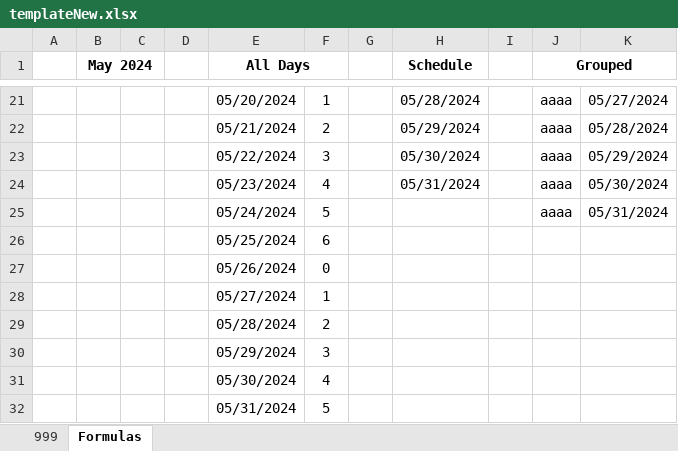
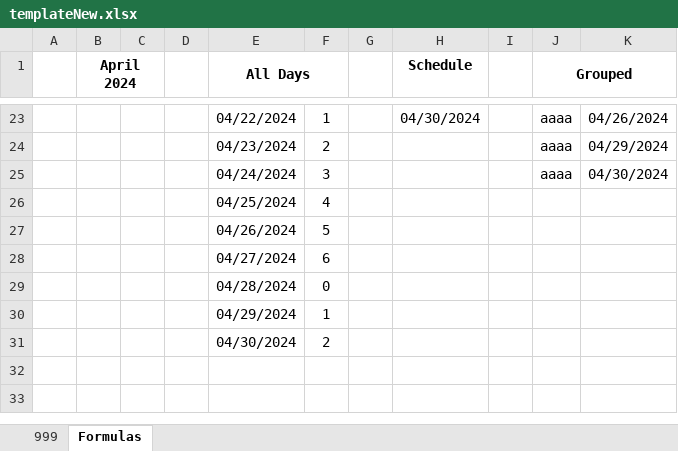
Before and after one commit to johnnyj2608/TimeSheet, an Excel workbook: templateNew.xlsx, sheet Formulas, drawn as a sheet; only a part is shown, gaps mark what is left out; values as stored, in another font and other column widths than the file's, no borders; removed rows and columns are numbered as before the commit, all else as after; the diff covers the shown part only; the diff names each change by its address in the sheet, - before the commit and + after, or states it on an @@ line.

```diff
--- a/templateNew.xlsx (sheet Formulas)
+++ b/templateNew.xlsx (sheet Formulas)
-B1: May 2024
+B1: April 2024
-E23 (All Days): 05/20/2024
+E23 (All Days): 04/22/2024
-H23 (Schedule): 05/28/2024
+H23 (Schedule): 04/30/2024
-K23: 05/27/2024
+K23: 04/26/2024
-E24 (All Days): 05/21/2024
+E24 (All Days): 04/23/2024
-H24 (Schedule): 05/29/2024
+H24 (Schedule): (empty)
-K24: 05/28/2024
+K24: 04/29/2024
-E25 (All Days): 05/22/2024
+E25 (All Days): 04/24/2024
-H25 (Schedule): 05/30/2024
+H25 (Schedule): (empty)
-K25: 05/29/2024
+K25: 04/30/2024
-row 24:  |  |  |  | 05/23/2024 | 4 |  | 05/31/2024 |  | aaaa | 05/30/2024
-row 25:  |  |  |  | 05/24/2024 | 5 |  |  |  | aaaa | 05/31/2024
+row 26:  |  |  |  | 04/25/2024 | 4
+row 27:  |  |  |  | 04/26/2024 | 5
-E28 (All Days): 05/25/2024
+E28 (All Days): 04/27/2024
-E29 (All Days): 05/26/2024
+E29 (All Days): 04/28/2024
-E30 (All Days): 05/27/2024
+E30 (All Days): 04/29/2024
-E31 (All Days): 05/28/2024
+E31 (All Days): 04/30/2024
-row 30:  |  |  |  | 05/29/2024 | 3
-row 31:  |  |  |  | 05/30/2024 | 4
-row 32:  |  |  |  | 05/31/2024 | 5
```
Also changed, not shown: 5 added rows, 3 removed rows, 55 edited cells and merged cells elsewhere in this sheet, sheet 999, formulas that keep their value, templateOld.xlsx, 9 other files.
